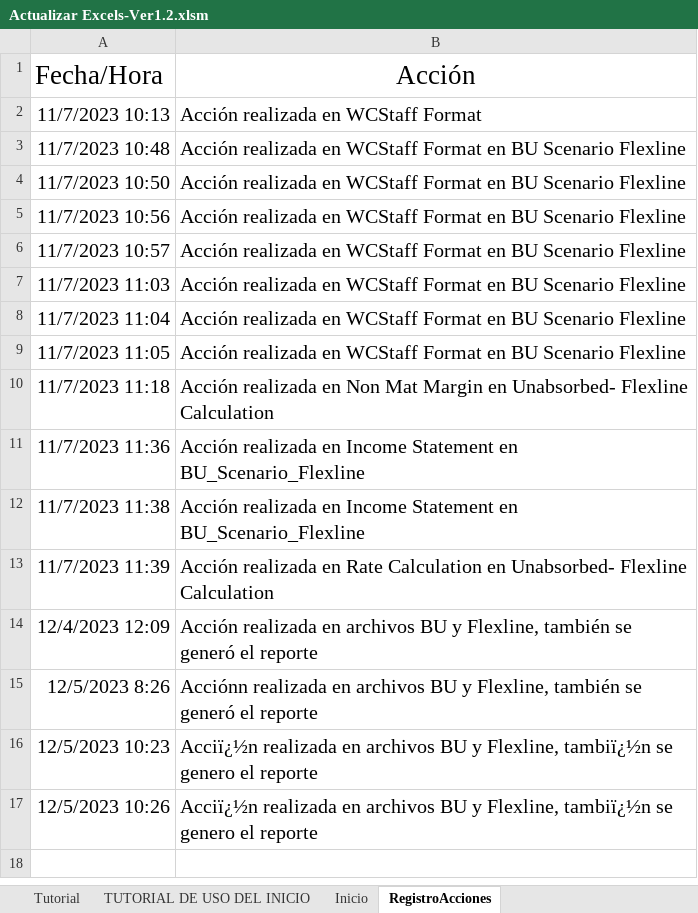
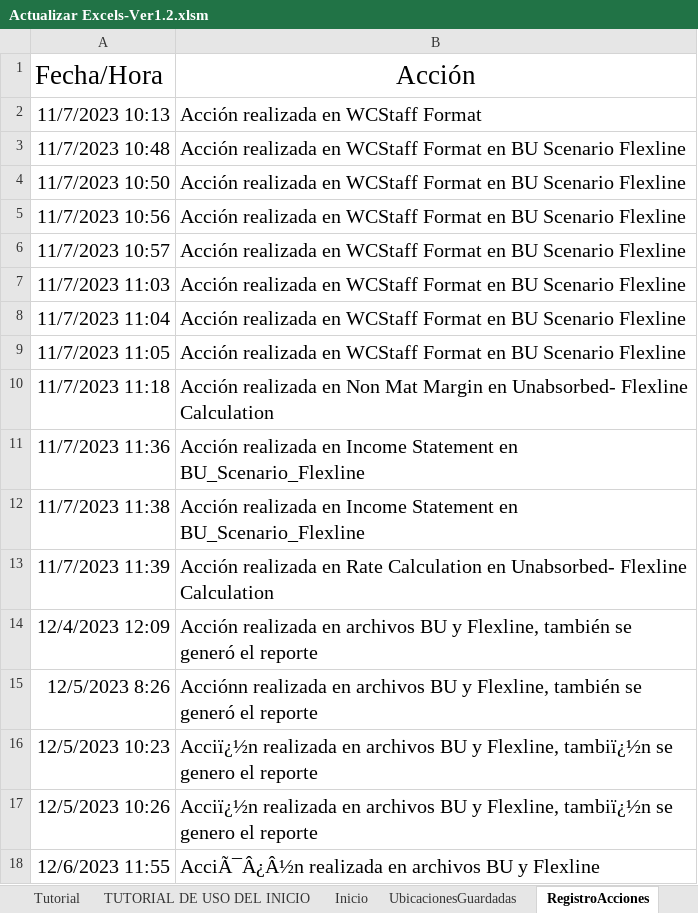
Before and after one commit to MikeUACH/IMED_Project_Excel_Macros, an Excel workbook: IMED_Project_Excel_Macros-ver1.2/Actualizar Excels-Ver1.2.xlsm, sheet RegistroAcciones, drawn as a sheet; values as stored, in another font and other column widths than the file's, no borders; the diff names each change by its address in the sheet, - before the commit and + after, or states it on an @@ line.

Commit message:
Cambios boton actualizar para usar ubicaciones en hoja o en archivo

```diff
--- a/IMED_Project_Excel_Macros-ver1.2/Actualizar Excels-Ver1.2.xlsm (sheet RegistroAcciones)
+++ b/IMED_Project_Excel_Macros-ver1.2/Actualizar Excels-Ver1.2.xlsm (sheet RegistroAcciones)
+sheet tab: UbicacionesGuardadas
+row 18: 12/6/2023 11:55 | AcciÃ¯Â¿Â½n realizada en archivos BU y Flexline
```
Also changed, not shown: charts or pictures, 5 other files.
